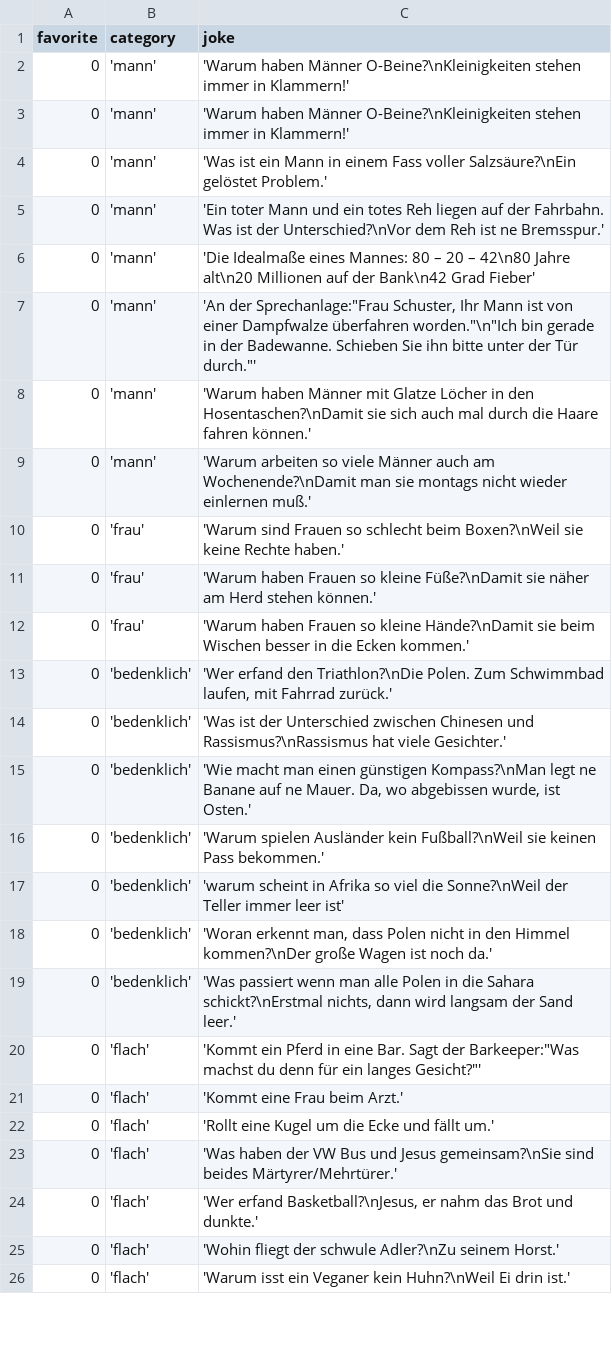
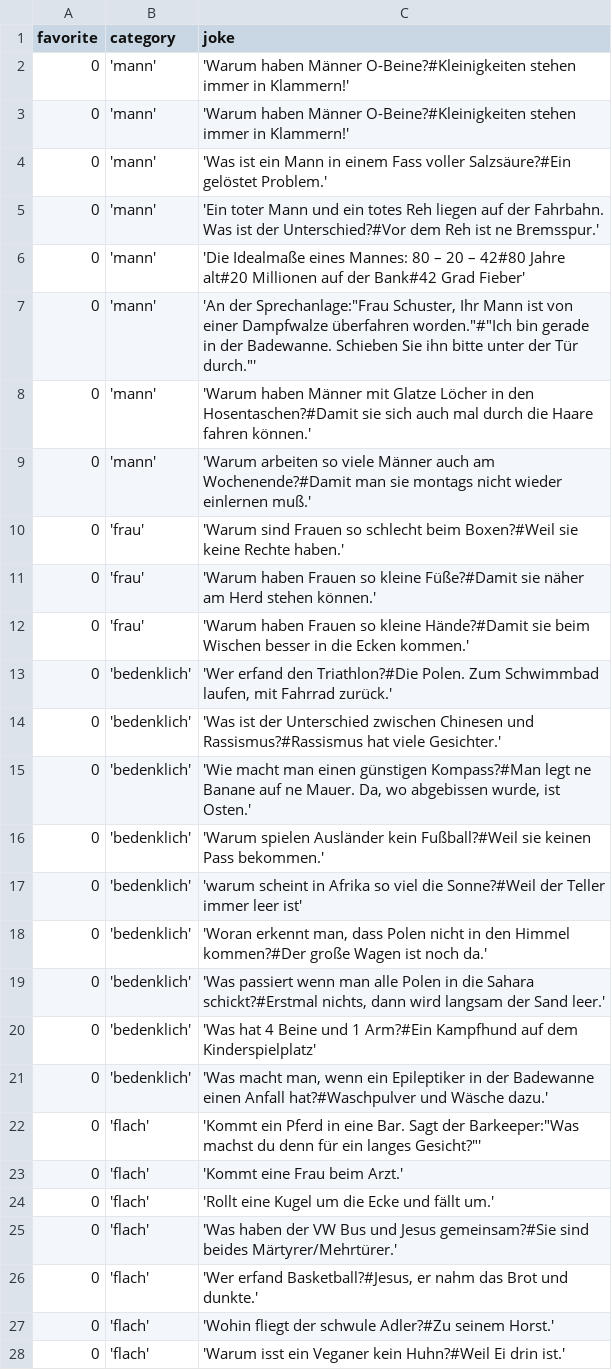
Before and after one commit to johannesschweig/helix-bot, a CSV file: data/jokes.csv, drawn as a sheet; only a part is shown; the diff covers the shown part only.

```diff
--- a/data/jokes.csv
+++ b/data/jokes.csv
@@ -1,20 +1,22 @@
 favorite;category;joke
-0;'mann';'Warum haben Männer O-Beine?\nKleinigkeiten stehen immer in Klammern!'
-0;'mann';'Warum haben Männer O-Beine?\nKleinigkeiten stehen immer in Klammern!'
-0;'mann';'Was ist ein Mann in einem Fass voller Salzsäure?\nEin gelöstet Problem.'
-0;'mann';'Ein toter Mann und ein totes Reh liegen auf der Fahrbahn. Was ist der Unterschied?\nVor dem Reh ist ne Bremsspur.'
-0;'mann';'Die Idealmaße eines Mannes: 80 – 20 – 42\n80 Jahre alt\n20 Millionen auf der Bank\n42 Grad Fieber'
-0;'mann';'An der Sprechanlage:"Frau Schuster, Ihr Mann ist von einer Dampfwalze überfahren worden."\n"Ich bin gerade in der Badewanne. Schieben Sie ihn bitte unter der Tür durch."'
-0;'mann';'Warum haben Männer mit Glatze Löcher in den Hosentaschen?\nDamit sie sich auch mal durch die Haare fahren können.'
-0;'mann';'Warum arbeiten so viele Männer auch am Wochenende?\nDamit man sie montags nicht wieder einlernen muß.'
-0;'frau';'Warum sind Frauen so schlecht beim Boxen?\nWeil sie keine Rechte haben.'
-0;'frau';'Warum haben Frauen so kleine Füße?\nDamit sie näher am Herd stehen können.'
-0;'frau';'Warum haben Frauen so kleine Hände?\nDamit sie beim Wischen besser in die Ecken kommen.'
-0;'bedenklich';'Wer erfand den Triathlon?\nDie Polen. Zum Schwimmbad laufen, mit Fahrrad zurück.'
-0;'bedenklich';'Was ist der Unterschied zwischen Chinesen und Rassismus?\nRassismus hat viele Gesichter.'
-0;'bedenklich';'Wie macht man einen günstigen Kompass?\nMan legt ne Banane auf ne Mauer. Da, wo abgebissen wurde, ist Osten.'
-0;'bedenklich';'Warum spielen Ausländer kein Fußball?\nWeil sie keinen Pass bekommen.'
-0;'bedenklich';'warum scheint in Afrika so viel die Sonne?\nWeil der Teller immer leer ist'
-0;'bedenklich';'Woran erkennt man, dass Polen nicht in den Himmel kommen?\nDer große Wagen ist noch da.'
-0;'bedenklich';'Was passiert wenn man alle Polen in die Sahara schickt?\nErstmal nichts, dann wird langsam der Sand leer.'
+0;'mann';'Warum haben Männer O-Beine?#Kleinigkeiten stehen immer in Klammern!'
+0;'mann';'Warum haben Männer O-Beine?#Kleinigkeiten stehen immer in Klammern!'
+0;'mann';'Was ist ein Mann in einem Fass voller Salzsäure?#Ein gelöstet Problem.'
+0;'mann';'Ein toter Mann und ein totes Reh liegen auf der Fahrbahn. Was ist der Unterschied?#Vor dem Reh ist ne Bremsspur.'
+0;'mann';'Die Idealmaße eines Mannes: 80 – 20 – 42#80 Jahre alt#20 Millionen auf der Bank#42 Grad Fieber'
+0;'mann';'An der Sprechanlage:"Frau Schuster, Ihr Mann ist von einer Dampfwalze überfahren worden."#"Ich bin gerade in der Badewanne. Schieben Sie ihn bitte unter der Tür durch."'
+0;'mann';'Warum haben Männer mit Glatze Löcher in den Hosentaschen?#Damit sie sich auch mal durch die Haare fahren können.'
+0;'mann';'Warum arbeiten so viele Männer auch am Wochenende?#Damit man sie montags nicht wieder einlernen muß.'
+0;'frau';'Warum sind Frauen so schlecht beim Boxen?#Weil sie keine Rechte haben.'
+0;'frau';'Warum haben Frauen so kleine Füße?#Damit sie näher am Herd stehen können.'
+0;'frau';'Warum haben Frauen so kleine Hände?#Damit sie beim Wischen besser in die Ecken kommen.'
+0;'bedenklich';'Wer erfand den Triathlon?#Die Polen. Zum Schwimmbad laufen, mit Fahrrad zurück.'
+0;'bedenklich';'Was ist der Unterschied zwischen Chinesen und Rassismus?#Rassismus hat viele Gesichter.'
+0;'bedenklich';'Wie macht man einen günstigen Kompass?#Man legt ne Banane auf ne Mauer. Da, wo abgebissen wurde, ist Osten.'
+0;'bedenklich';'Warum spielen Ausländer kein Fußball?#Weil sie keinen Pass bekommen.'
+0;'bedenklich';'warum scheint in Afrika so viel die Sonne?#Weil der Teller immer leer ist'
+0;'bedenklich';'Woran erkennt man, dass Polen nicht in den Himmel kommen?#Der große Wagen ist noch da.'
+0;'bedenklich';'Was passiert wenn man alle Polen in die Sahara schickt?#Erstmal nichts, dann wird langsam der Sand leer.'
+0;'bedenklich';'Was hat 4 Beine und 1 Arm?#Ein Kampfhund auf dem Kinderspielplatz'
+0;'bedenklich';'Was macht man, wenn ein Epileptiker in der Badewanne einen Anfall hat?#Waschpulver und Wäsche dazu.'
 0;'flach';'Kommt ein Pferd in eine Bar. Sagt der Barkeeper:"Was machst du denn für ein langes Gesicht?"'
@@ -22,5 +24,5 @@ favorite;category;joke
 0;'flach';'Rollt eine Kugel um die Ecke und fällt um.'
-0;'flach';'Was haben der VW Bus und Jesus gemeinsam?\nSie sind beides Märtyrer/Mehrtürer.'
-0;'flach';'Wer erfand Basketball?\nJesus, er nahm das Brot und dunkte.'
-0;'flach';'Wohin fliegt der schwule Adler?\nZu seinem Horst.'
-0;'flach';'Warum isst ein Veganer kein Huhn?\nWeil Ei drin ist.'
+0;'flach';'Was haben der VW Bus und Jesus gemeinsam?#Sie sind beides Märtyrer/Mehrtürer.'
+0;'flach';'Wer erfand Basketball?#Jesus, er nahm das Brot und dunkte.'
+0;'flach';'Wohin fliegt der schwule Adler?#Zu seinem Horst.'
+0;'flach';'Warum isst ein Veganer kein Huhn?#Weil Ei drin ist.'
```
Also changed, not shown: 2 removed rows and 80 edited cells elsewhere in this file, 2 other files.
